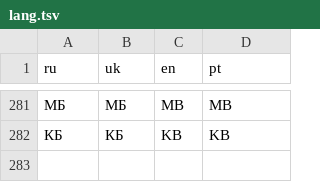
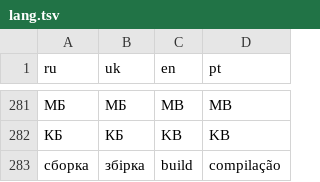
Before and after one commit to Meteoric-Potential-Unipessoal-Lda/win-kit, a TSV file: data/lang.tsv, drawn as a sheet; only a part is shown, gaps mark what is left out; the diff names each change by its address in the sheet, - before the commit and + after, or states it on an @@ line.

Commit message:
Update lang.tsv

```diff
--- a/data/lang.tsv
+++ b/data/lang.tsv
+row 283: сборка | збірка | build | compilação
```
